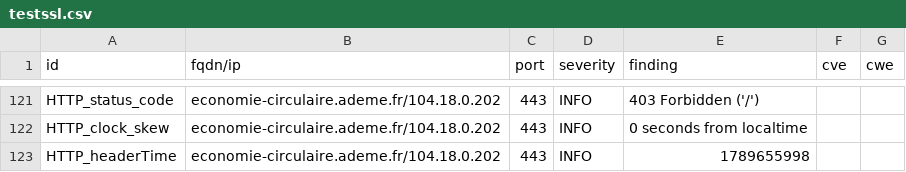
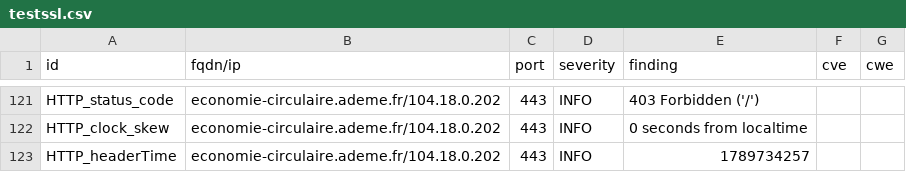
Before and after one commit to luciefoulhac/dashlord, a CSV file: results/aHR0cHM6Ly9lY29ub21pZS1jaXJjdWxhaXJlLmFkZW1lLmZy/testssl.csv, drawn as a sheet; only a part is shown, gaps mark what is left out; the diff covers the shown part only.

```diff
--- a/results/aHR0cHM6Ly9lY29ub21pZS1jaXJjdWxhaXJlLmFkZW1lLmZy/testssl.csv
+++ b/results/aHR0cHM6Ly9lY29ub21pZS1jaXJjdWxhaXJlLmFkZW1lLmZy/testssl.csv
@@ -122,2 +122,2 @@
 "HTTP_clock_skew","economie-circulaire.ademe.fr/104.18.0.202","443","INFO","0 seconds from localtime","",""
-"HTTP_headerTime","economie-circulaire.ademe.fr/104.18.0.202","443","INFO","1789655998","",""
+"HTTP_headerTime","economie-circulaire.ademe.fr/104.18.0.202","443","INFO","1789734257","",""
```
Also changed, not shown: 6 edited cells elsewhere in this file, 6 other files.
